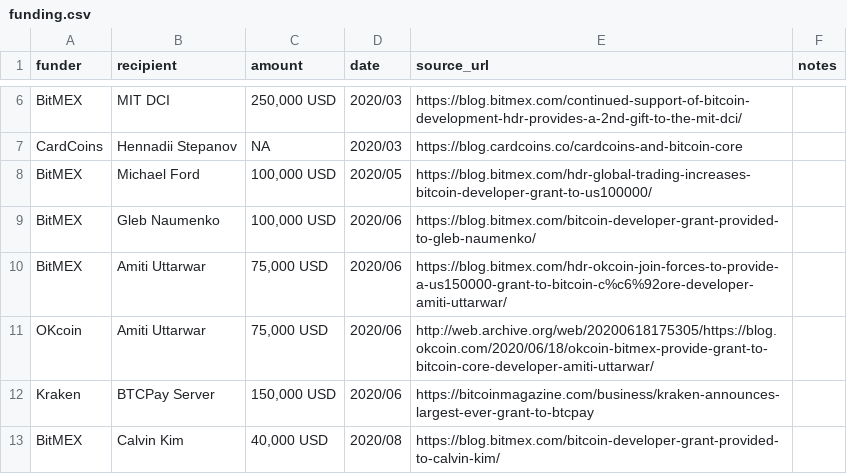
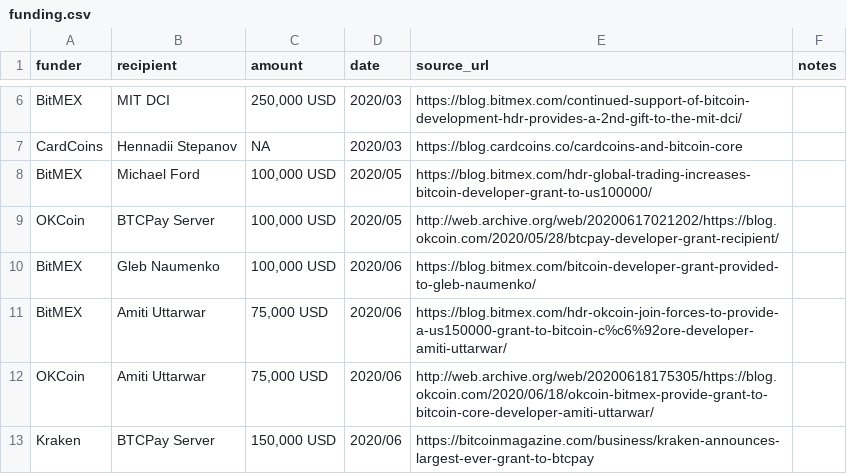
Before and after one commit to whofundsbitcoin/website, a CSV file: funding.csv, drawn as a sheet; only a part is shown, gaps mark what is left out; the shorter side is filled out with more unchanged rows; the diff covers the shown part only.

Commit message:
add missing OKCoin
previously removed entries for
their Open Source Developer Grants
https://developergrant.okcoin.com/

```diff
--- a/funding.csv
+++ b/funding.csv
@@ -8,5 +8,6 @@ CardCoins,Hennadii Stepanov,NA,2020/03,https://blog.cardcoins.co/cardcoins-and-b
 BitMEX,Michael Ford,"100,000 USD",2020/05,https://blog.bitmex.com/hdr-global-trading-increases-bitcoin-developer-grant-to-us100000/
+OKCoin,BTCPay Server,"100,000 USD",2020/05,http://web.archive.org/web/20200617021202/https://blog.okcoin.com/2020/05/28/btcpay-developer-grant-recipient/,
 BitMEX,Gleb Naumenko,"100,000 USD",2020/06,https://blog.bitmex.com/bitcoin-developer-grant-provided-to-gleb-naumenko/,
 BitMEX,Amiti Uttarwar,"75,000 USD",2020/06,https://blog.bitmex.com/hdr-okcoin-join-forces-to-provide-a-us150000-grant-to-bitcoin-c%c6%92ore-developer-amiti-uttarwar/,
-OKcoin,Amiti Uttarwar,"75,000 USD",2020/06,http://web.archive.org/web/20200618175305/https://blog.okcoin.com/2020/06/18/okcoin-bitmex-provide-grant-to-bitcoin-core-developer-amiti-uttarwar/,
+OKCoin,Amiti Uttarwar,"75,000 USD",2020/06,http://web.archive.org/web/20200618175305/https://blog.okcoin.com/2020/06/18/okcoin-bitmex-provide-grant-to-bitcoin-core-developer-amiti-uttarwar/,
 Kraken,BTCPay Server,"150,000 USD",2020/06,https://bitcoinmagazine.com/business/kraken-announces-largest-ever-grant-to-btcpay,
```
Also changed, not shown: 7 added rows and 1 moved row elsewhere in this file.
